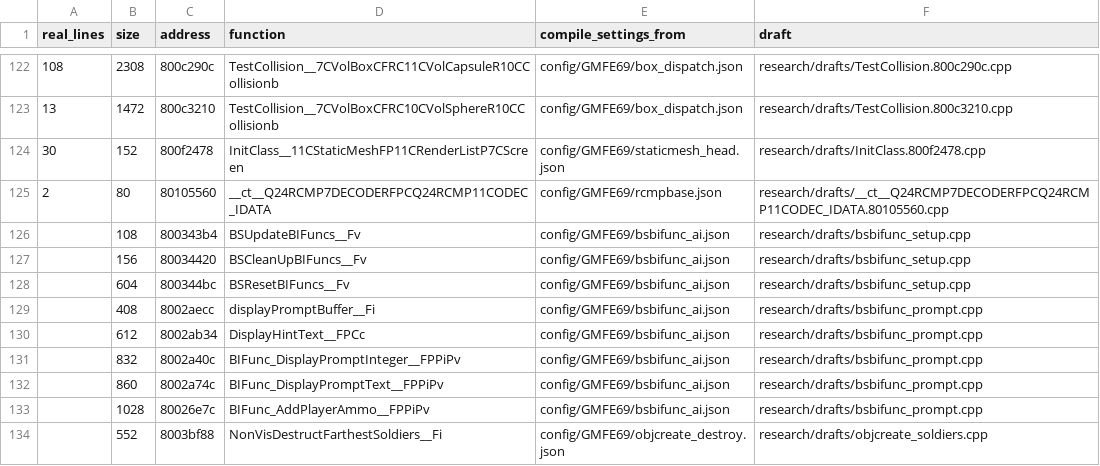
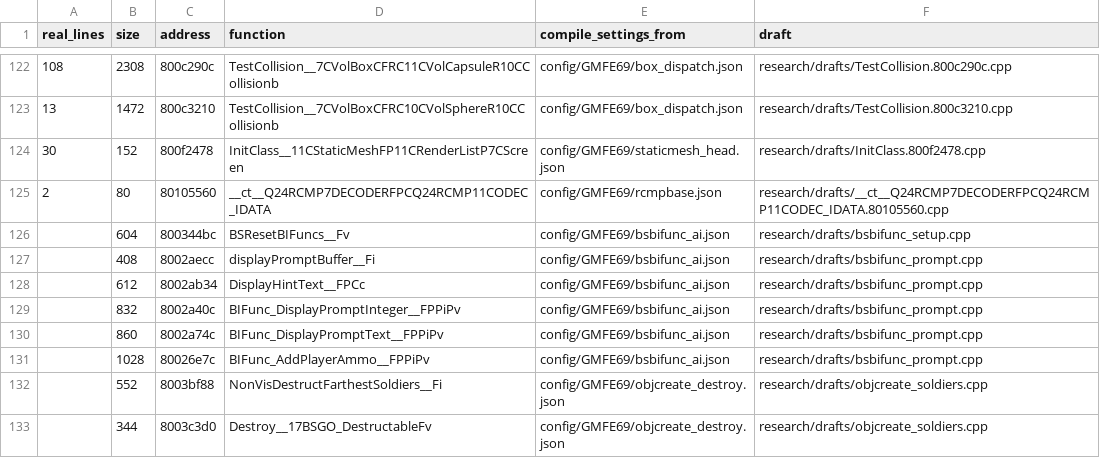
Before and after one commit to kyleckroeger/moh-frontline-decomp, a TSV file: research/drafts/index.tsv, drawn as a sheet; only a part is shown, gaps mark what is left out; the shorter side is filled out with more unchanged rows.

```diff
--- a/research/drafts/index.tsv
+++ b/research/drafts/index.tsv
@@ -125,4 +125,2 @@ real_lines	size	address	function	compile_settings_from	draft
 2	80	80105560	__ct__Q24RCMP7DECODERFPCQ24RCMP11CODEC_IDATA	config/GMFE69/rcmpbase.json	research/drafts/__ct__Q24RCMP7DECODERFPCQ24RCMP11CODEC_IDATA.80105560.cpp
-	108	800343b4	BSUpdateBIFuncs__Fv	config/GMFE69/bsbifunc_ai.json	research/drafts/bsbifunc_setup.cpp
-	156	80034420	BSCleanUpBIFuncs__Fv	config/GMFE69/bsbifunc_ai.json	research/drafts/bsbifunc_setup.cpp
 	604	800344bc	BSResetBIFuncs__Fv	config/GMFE69/bsbifunc_ai.json	research/drafts/bsbifunc_setup.cpp
```
Also changed, not shown: research/drafts/status.tsv, 11 other files.
